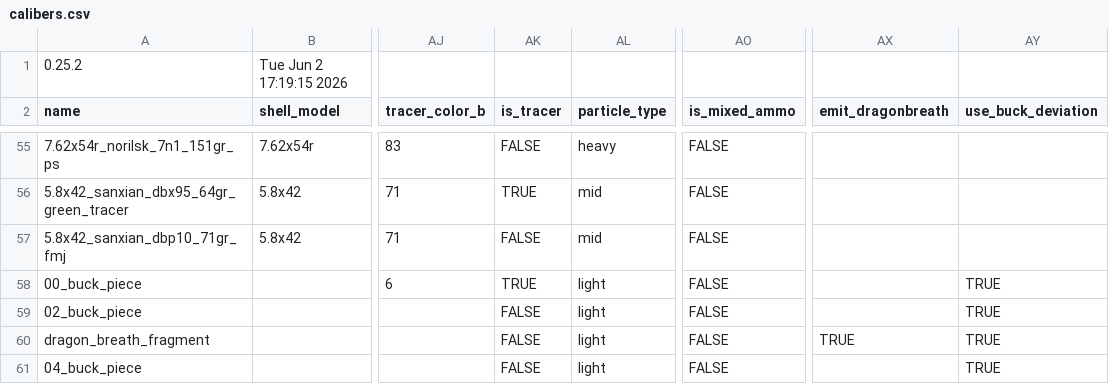
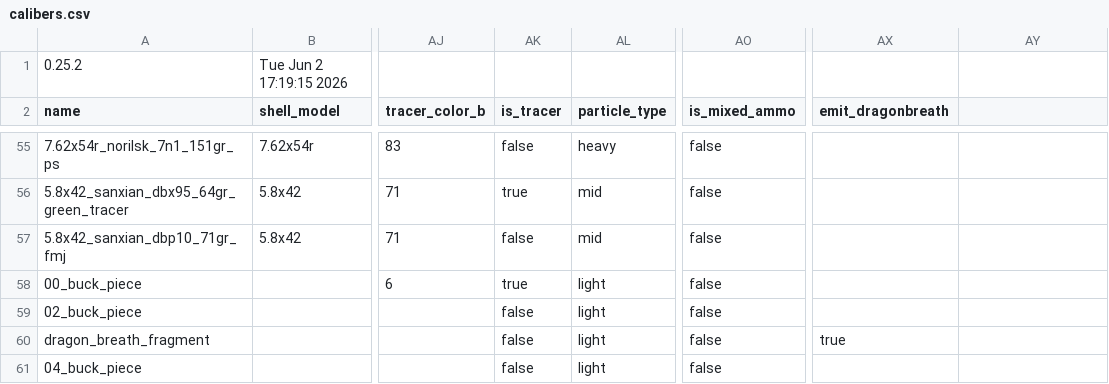
Before and after one commit to recoil-group/deadline-balancing, a CSV file: calibers.csv, drawn as a sheet; only a part is shown, gaps mark what is left out; the diff covers the shown part only; the diff names each change by its address in the sheet, - before the commit and + after, or states it on an @@ line.

```diff
--- a/calibers.csv
+++ b/calibers.csv
-AY2: use_buck_deviation
+AY2: (empty)
-AK55 (is_tracer): FALSE
+AK55 (is_tracer): false
-AO55:AO61 (is_mixed_ammo): FALSE
+AO55:AO61 (is_mixed_ammo): false
-AK56 (is_tracer): TRUE
+AK56 (is_tracer): true
-AK57 (is_tracer): FALSE
+AK57 (is_tracer): false
-AK58 (is_tracer): TRUE
+AK58 (is_tracer): true
-AY58:AY61: TRUE
+AY58:AY61: (empty)
-AK59:AK61 (is_tracer): FALSE
+AK59:AK61 (is_tracer): false
-AX60 (emit_dragonbreath): TRUE
+AX60 (emit_dragonbreath): true
```
Also changed, not shown: 108 edited cells elsewhere in this file.
